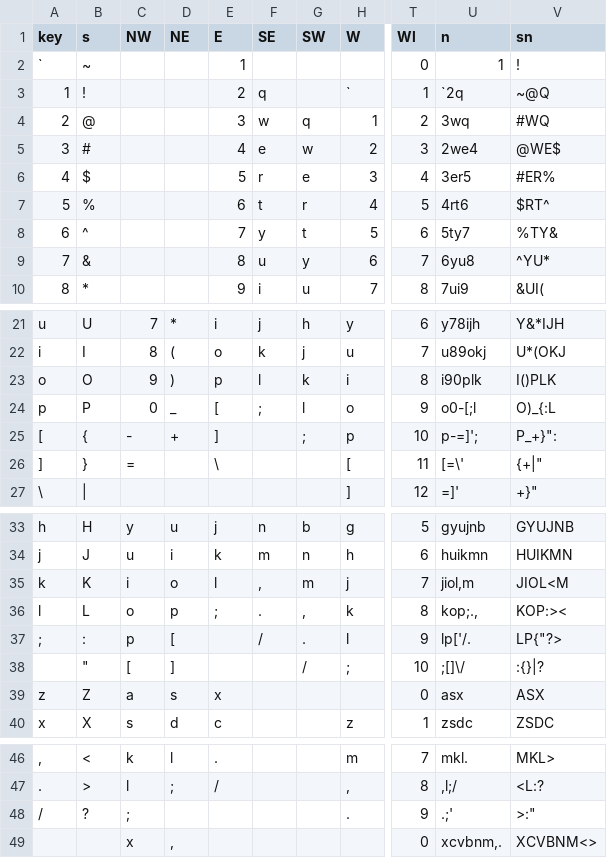
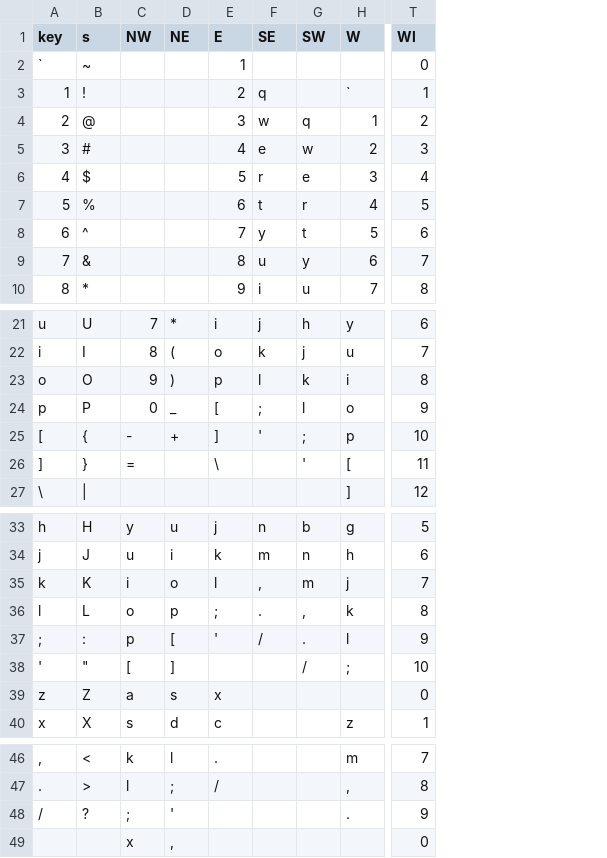
Before and after one commit to avenatti/WalkInThePark, a CSV file: keyboard_qwerty.csv, drawn as a sheet; only a part is shown, gaps mark what is left out; the diff names each change by its address in the sheet, - before the commit and + after, or states it on an @@ line.

Commit message:
Fix "'" characters
Opening a CSV with Excel and saving crushes "'" and " ".

```diff
--- a/keyboard_qwerty.csv
+++ b/keyboard_qwerty.csv
-column U (n), rows 2-10: 1 | `2q | 3wq | 2we4 | 3er5 | 4rt6 | 5ty7 | 6yu8 | 7ui9; rows 21-27: y78ijh | u89okj | i90plk | o0-[;l | p-=]'; | [=\' | =]'; rows 33-40: gyujnb | huikmn | jiol,m | kop;., | lp['/. | ;[]\/ | asx | zsdc; rows 46-49: mkl. | ,l;/ | .;' | xcvbnm,.
-column V (sn), rows 2-10: ! | ~@Q | #WQ | @WE$ | #ER% | $RT^ | %TY& | ^YU* | &UI(; rows 21-27: Y&*IJH | U*(OKJ | I()PLK | O)_{:L | P_+}": | {+|" | +}"; rows 33-40: GYUJNB | HUIKMN | JIOL<M | KOP:>< | LP{"?> | :{}|? | ASX | ZSDC; rows 46-49: MKL> | <L:? | >:" | XCVBNM<>
-F25 (SE): (empty)
+F25 (SE): '
-G26 (SW): (empty)
+G26 (SW): '
-E37 (E): (empty)
+E37 (E): '
-A38 (key): (empty)
+A38 (key): '
-D48 (NE): (empty)
+D48 (NE): '
```
